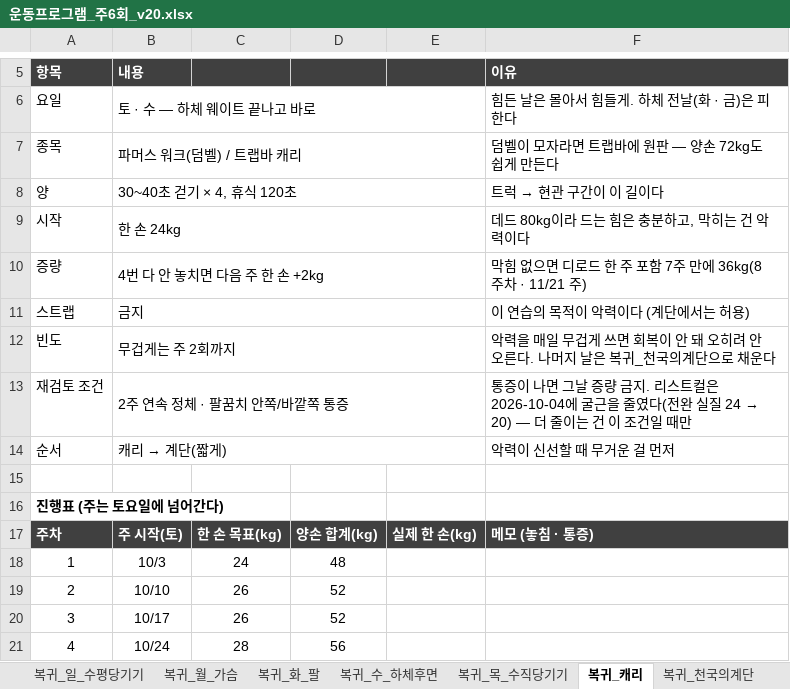
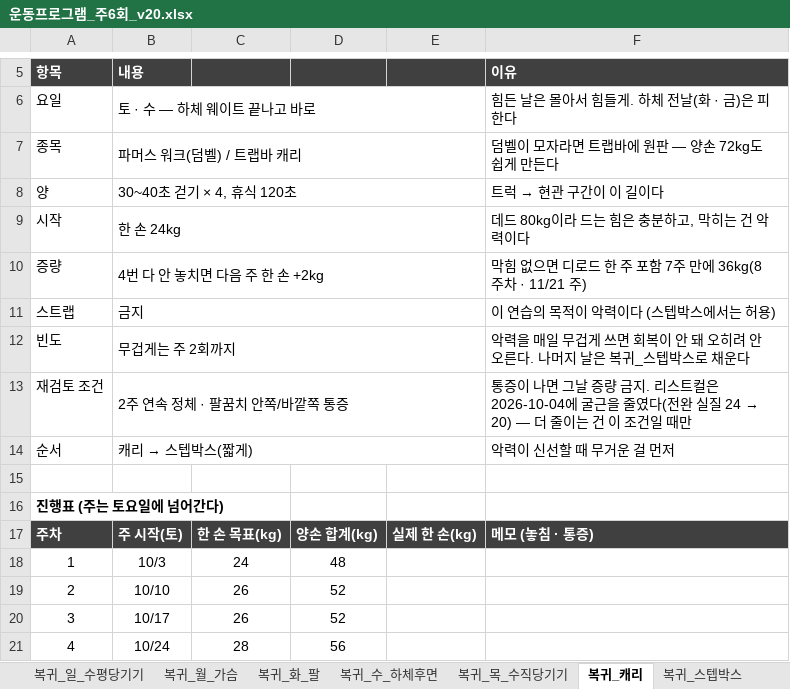
Before and after one commit to ktmffl-max/health1234, an Excel workbook: 운동프로그램_주6회_v20.xlsx, sheet 복귀_캐리, drawn as a sheet; only a part is shown, gaps mark what is left out; values as stored, in another font and other column widths than the file's, no borders; the diff names each change by its address in the sheet, - before the commit and + after, or states it on an @@ line.

```diff
--- a/운동프로그램_주6회_v20.xlsx (sheet 복귀_캐리)
+++ b/운동프로그램_주6회_v20.xlsx (sheet 복귀_캐리)
-sheet tab: 복귀_천국의계단
+sheet tab: 복귀_스텝박스
-F11 (이유): 이 연습의 목적이 악력이다 (계단에서는 허용)
+F11 (이유): 이 연습의 목적이 악력이다 (스텝박스에서는 허용)
-F12 (이유): …복귀_천국의계단으로 채운…
+F12 (이유): …복귀_스텝박스로 채운…
@@ B14 (내용): 캐리 → 계단(짧게) → 캐리 → 스텝박스(짧게) @@
```
Also changed, not shown: sheet 복귀_스텝박스, sheet 복귀_주간계획, sheet 복귀_화_팔, sheet 복귀_일_수평당기기, sheet 복귀_목_수직당기기, 3 other files.
